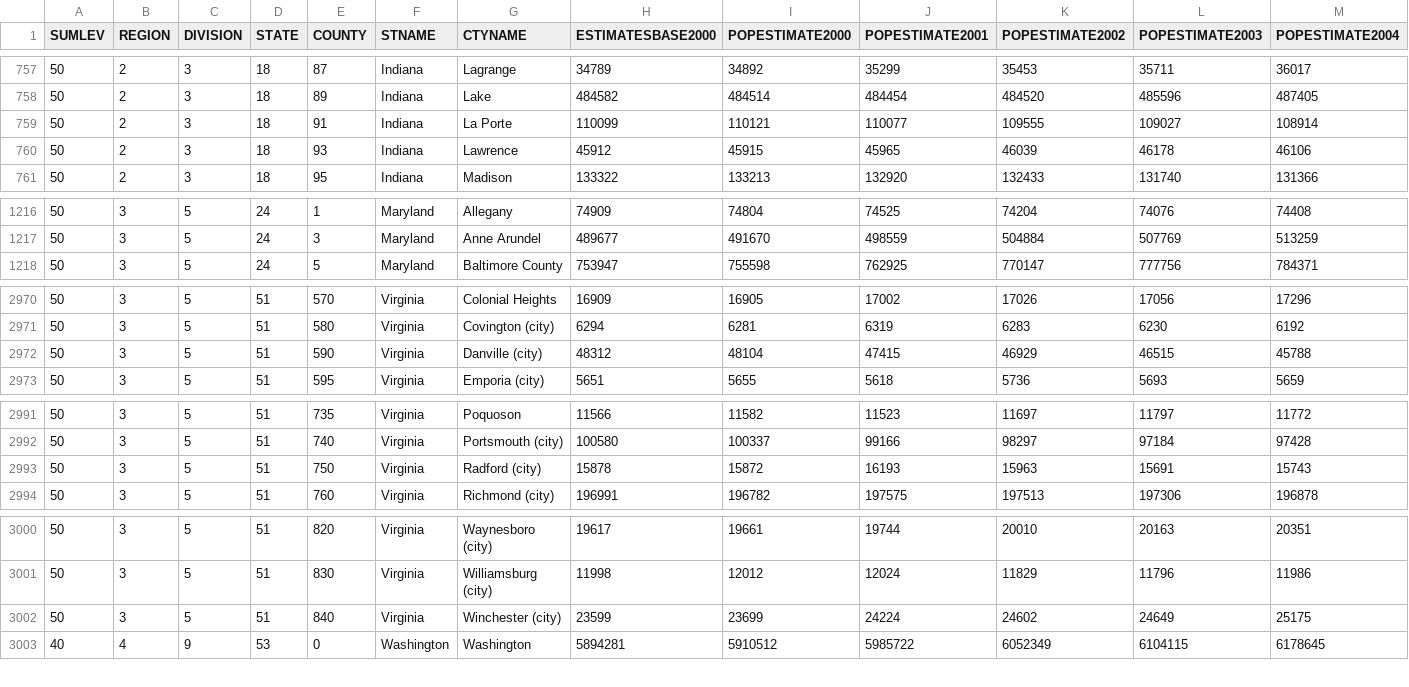
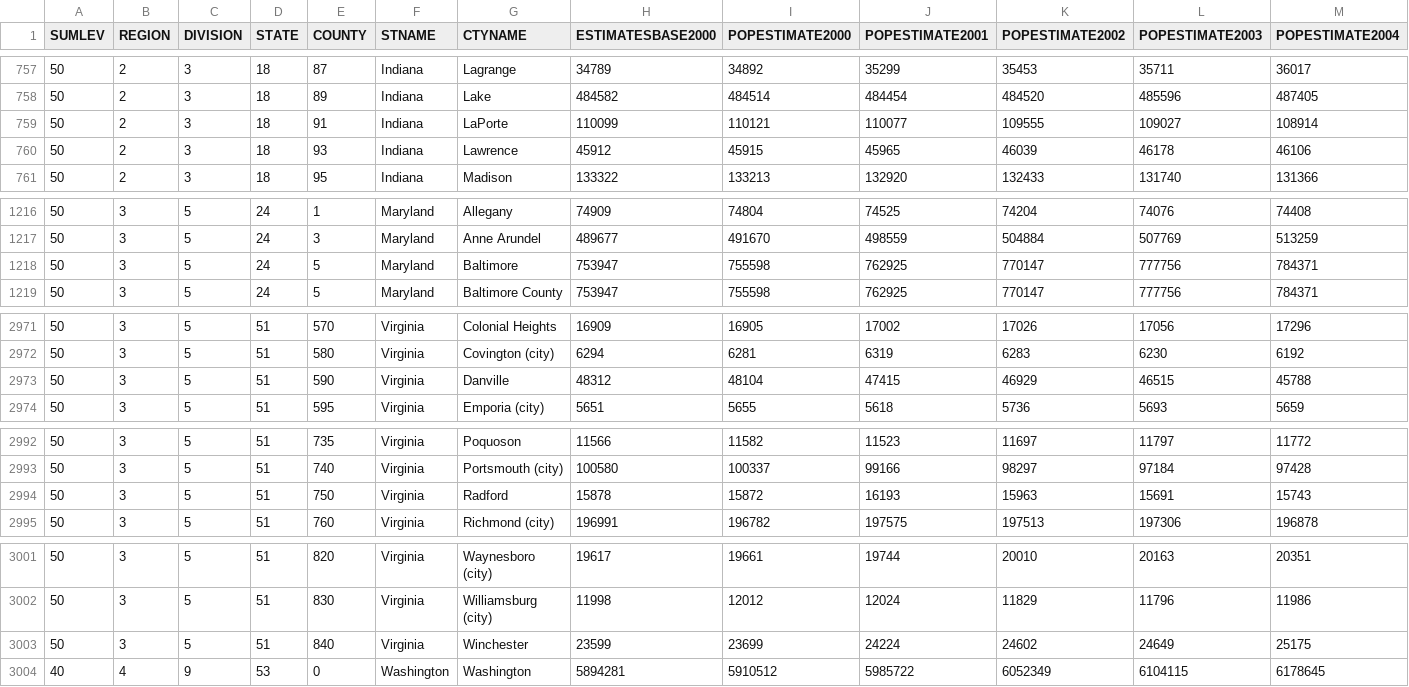
Before and after one commit to shanag/final-project-rails-cs64, a CSV file: lib/data/intercensal_pop_data_counties.csv, drawn as a sheet; only a part is shown, gaps mark what is left out; addresses are those after the commit; rows hold the shown columns only; the diff names each change by its address in the sheet, - before the commit and + after, or states it on an @@ line.

```diff
--- a/lib/data/intercensal_pop_data_counties.csv
+++ b/lib/data/intercensal_pop_data_counties.csv
-G759 (CTYNAME): La Porte
+G759 (CTYNAME): LaPorte
+row 1218: 50 | 3 | 5 | 24 | 5 | Maryland | Baltimore | 753947 | 755598 | 762925 | 770147 | 777756 | 784371
-G2973 (CTYNAME): Danville (city)
+G2973 (CTYNAME): Danville
-G2994 (CTYNAME): Radford (city)
+G2994 (CTYNAME): Radford
-G3003 (CTYNAME): Winchester (city)
+G3003 (CTYNAME): Winchester
```
Also changed, not shown: lib/data/FIPS_counties.csv, lib/data/intercensal_pop_data_puerto_rico.csv, 2 other files.
